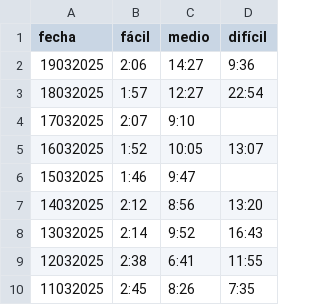
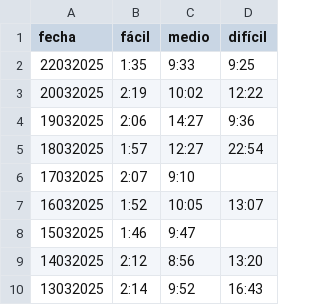
Before and after one commit to vhgauto/vhgauto.github.io, a TSV file: datos/tiempos.tsv, drawn as a sheet; only a part is shown; the shorter side is filled out with more unchanged rows; the diff names each change by its address in the sheet, - before the commit and + after, or states it on an @@ line.

Commit message:
sudoku

```diff
--- a/datos/tiempos.tsv
+++ b/datos/tiempos.tsv
+row 2: 22032025 | 1:35 | 9:33 | 9:25
+row 3: 20032025 | 2:19 | 10:02 | 12:22
```
